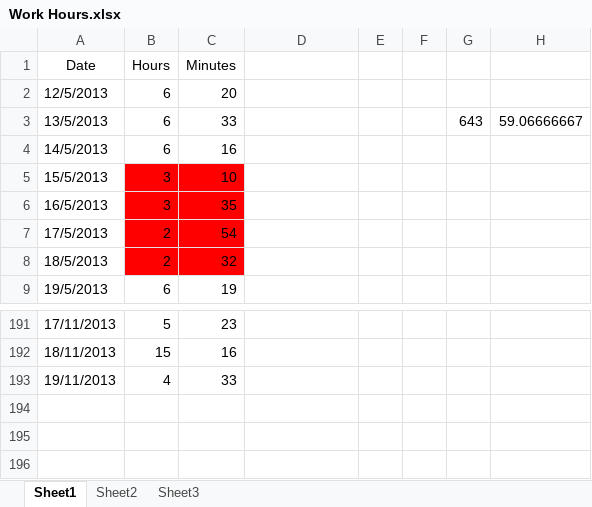
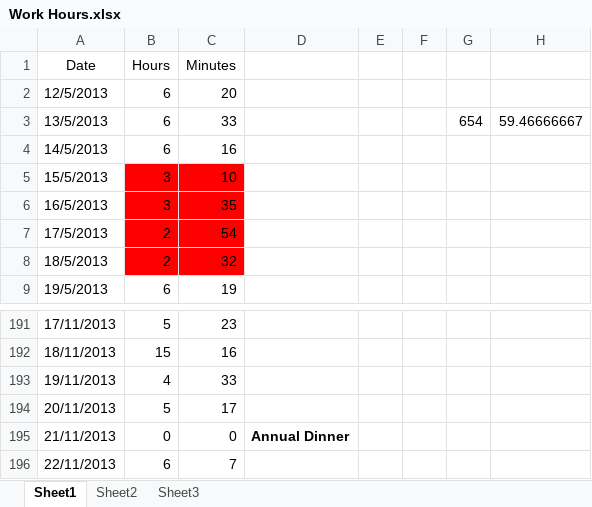
Before and after one commit to Synex-83/GSOM, an Excel workbook: Time Keeping/Work Hours.xlsx, sheet Sheet1, drawn as a sheet; only a part is shown, gaps mark what is left out; values as stored, in another font and other column widths than the file's, no borders; the diff names each change by its address in the sheet, - before the commit and + after, or states it on an @@ line.

```diff
--- a/Time Keeping/Work Hours.xlsx (sheet Sheet1)
+++ b/Time Keeping/Work Hours.xlsx (sheet Sheet1)
-G3: 643
+G3: 654
-H3: 59.06666667
+H3: 59.46666667
+row 194: 20/11/2013 | 5 | 17
+row 195: 21/11/2013 | 0 | 0 | Annual Dinner
+row 196: 22/11/2013 | 6 | 7
```
Also changed, not shown: Sequence Modeling/data/sequences.xlsx, 4 other files.
